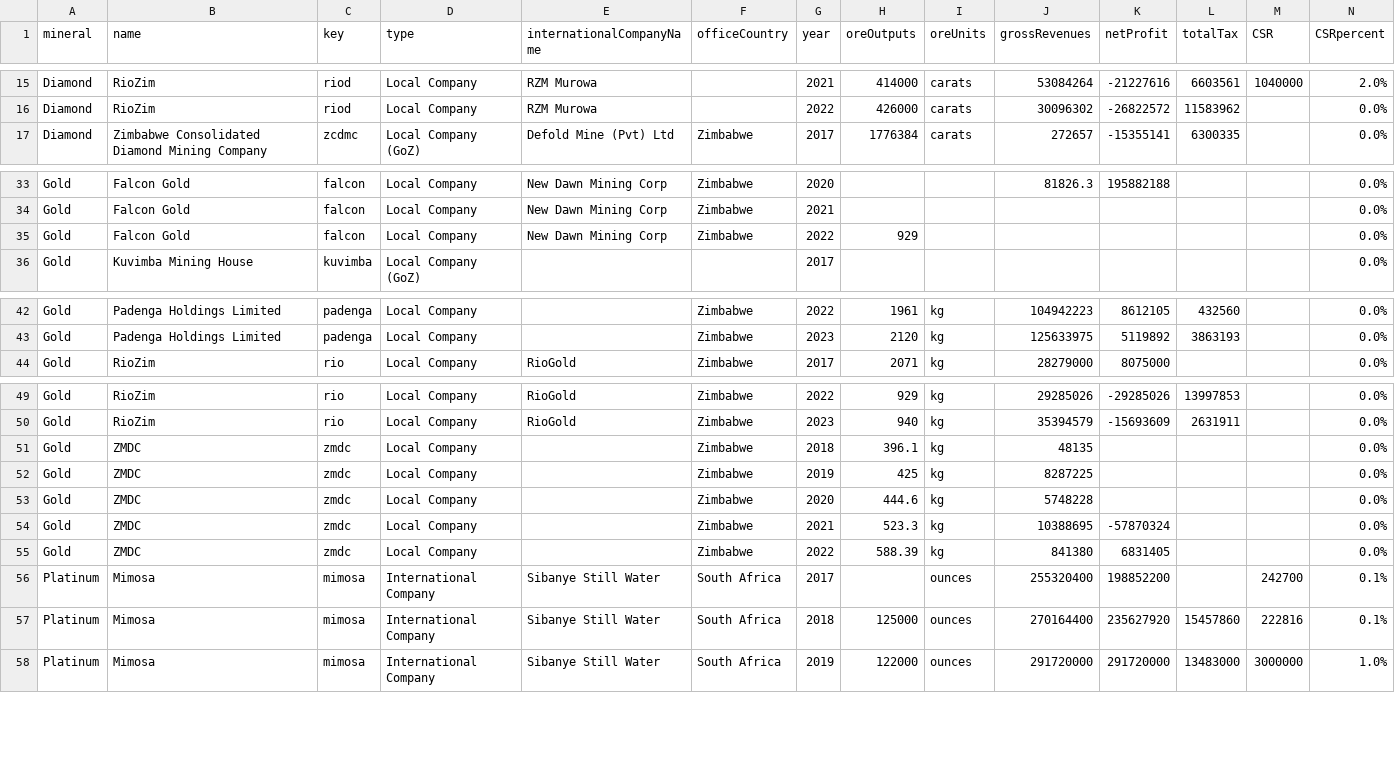
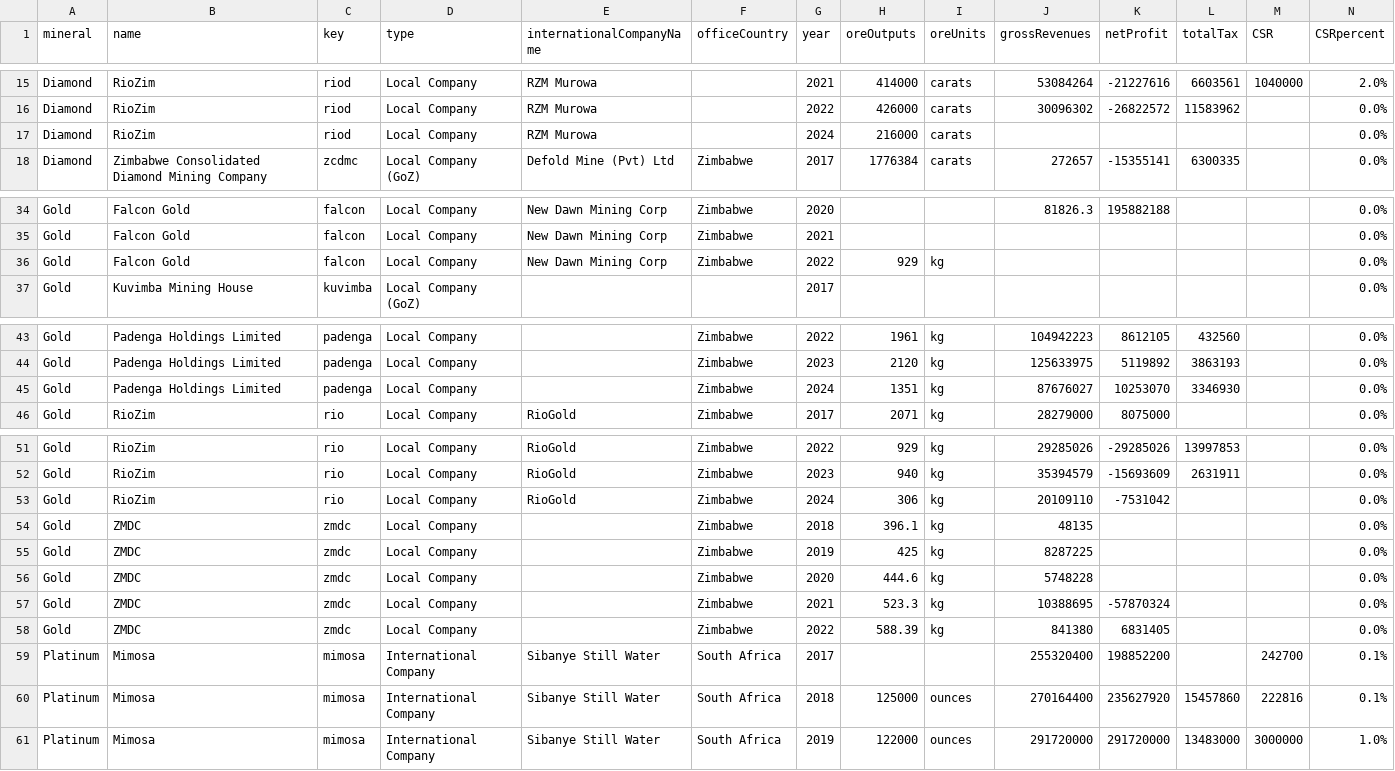
Before and after one commit to SIVIO-Institute/MRMI, a CSV file: MRMI all data.csv, drawn as a sheet; only a part is shown, gaps mark what is left out; addresses are those after the commit; rows hold the shown columns only; the diff covers the shown part only; the diff names each change by its address in the sheet, - before the commit and + after, or states it on an @@ line.

Commit message:
Update - 28 Nov

```diff
--- a/MRMI all data.csv
+++ b/MRMI all data.csv
+row 17: Diamond | RioZim | riod | Local Company | RZM Murowa |  | 2024 | 216000 | carats |  |  |  |  | 0.0%
-I36 (oreUnits): (empty)
+I36 (oreUnits): kg
+row 45: Gold | Padenga Holdings Limited | padenga | Local Company |  | Zimbabwe | 2024 | 1351 | kg | 87676027 | 10253070 | 3346930 |  | 0.0%
+row 53: Gold | RioZim | rio | Local Company | RioGold | Zimbabwe | 2024 | 306 | kg | 20109110 | -7531042 |  |  | 0.0%
-I59 (oreUnits): ounces
+I59 (oreUnits): (empty)
```
Also changed, not shown: 1 edited cell elsewhere in this file.
